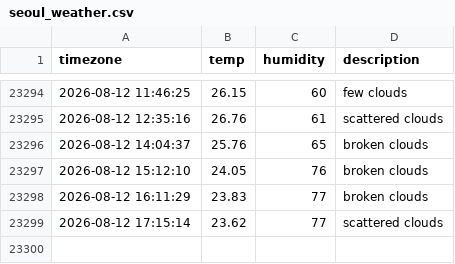
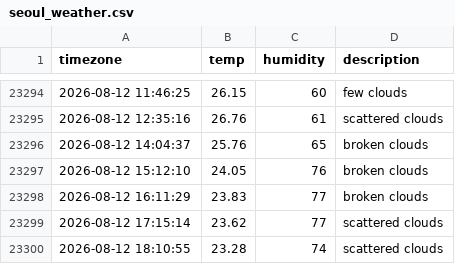
Before and after one commit to woohyukleee/seoul_weather, a CSV file: seoul_weather.csv, drawn as a sheet; only a part is shown, gaps mark what is left out.

```diff
--- a/seoul_weather.csv
+++ b/seoul_weather.csv
@@ -23299 +23299,2 @@ timezone,temp,humidity,description
 2026-08-12 17:15:14,23.62,77,scattered clouds
+2026-08-12 18:10:55,23.28,74,scattered clouds
```
